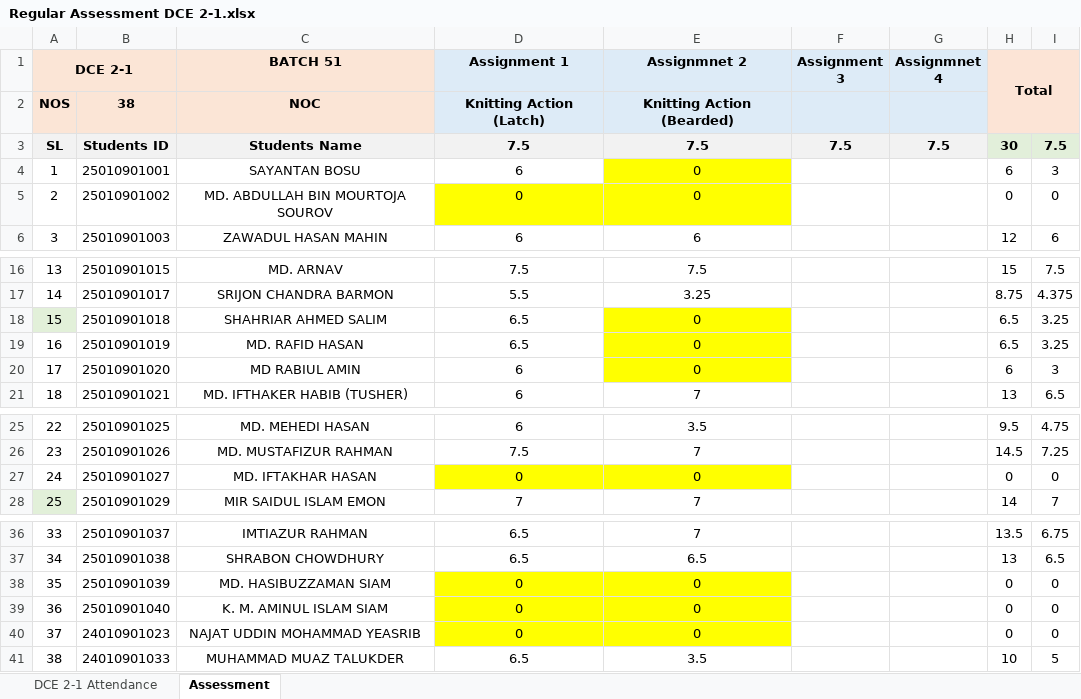
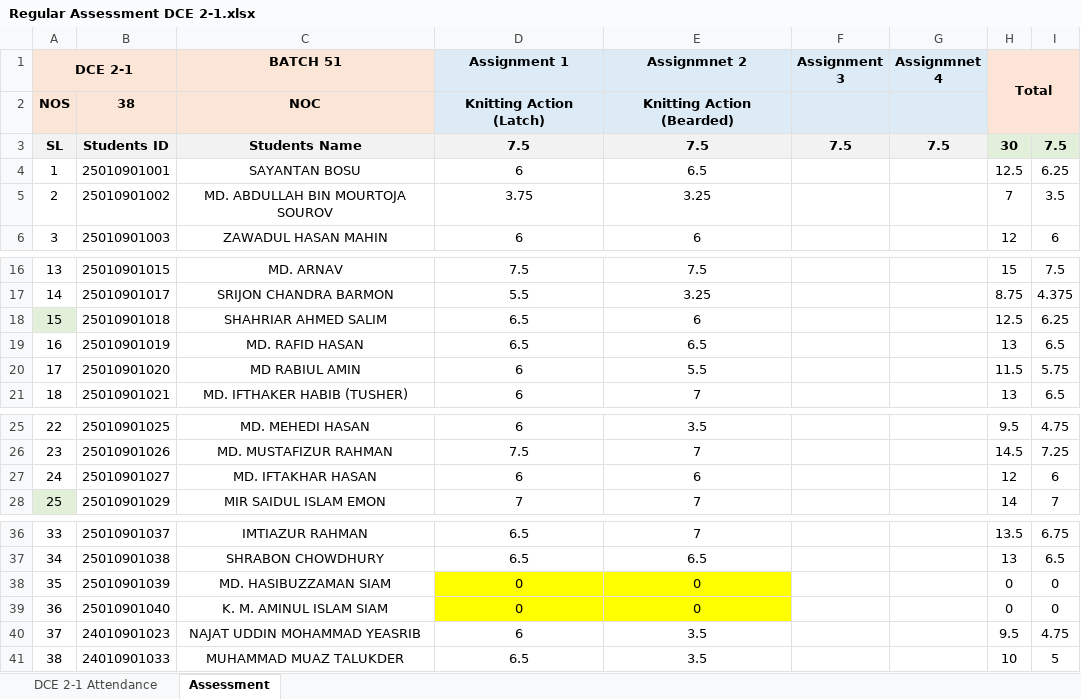
Before and after one commit to Faculty-OS/EduMetrics-DataPipeline, an Excel workbook: DCE 2-1/Regular Assessment DCE 2-1.xlsx, sheet Assessment, drawn as a sheet; only a part is shown, gaps mark what is left out; values as stored, in another font and other column widths than the file's, no borders; the diff names each change by its address in the sheet, - before the commit and + after, or states it on an @@ line.

```diff
--- a/DCE 2-1/Regular Assessment DCE 2-1.xlsx (sheet Assessment)
+++ b/DCE 2-1/Regular Assessment DCE 2-1.xlsx (sheet Assessment)
-E4 (Assignmnet 2): 0
+E4 (Assignmnet 2): 6.5
-E4 fill: #FFFF00
+E4 fill: none
-H4 (Total): 6
+H4 (Total): 12.5
-I4: 3
+I4: 6.25
-D5 (Assignment 1): 0
+D5 (Assignment 1): 3.75
-D5:E5 fill: #FFFF00
+D5:E5 fill: none
-E5 (Assignmnet 2): 0
+E5 (Assignmnet 2): 3.25
-H5 (Total): 0
+H5 (Total): 7
-I5: 0
+I5: 3.5
-E18 (Assignmnet 2): 0
+E18 (Assignmnet 2): 6
-E18:E20 fill: #FFFF00
+E18:E20 fill: none
-H18 (Total): 6.5
+H18 (Total): 12.5
-I18: 3.25
+I18: 6.25
-E19 (Assignmnet 2): 0
+E19 (Assignmnet 2): 6.5
-H19 (Total): 6.5
+H19 (Total): 13
-I19: 3.25
+I19: 6.5
-E20 (Assignmnet 2): 0
+E20 (Assignmnet 2): 5.5
-H20 (Total): 6
+H20 (Total): 11.5
-I20: 3
+I20: 5.75
-D27 (Assignment 1): 0
+D27 (Assignment 1): 6
-D27:E27 fill: #FFFF00
+D27:E27 fill: none
-E27 (Assignmnet 2): 0
+E27 (Assignmnet 2): 6
-H27 (Total): 0
+H27 (Total): 12
-I27: 0
+I27: 6
-D40 (Assignment 1): 0
+D40 (Assignment 1): 6
-D40:E40 fill: #FFFF00
+D40:E40 fill: none
-E40 (Assignmnet 2): 0
+E40 (Assignmnet 2): 3.5
-H40 (Total): 0
+H40 (Total): 9.5
-I40: 0
+I40: 4.75
```
Also changed, not shown: sheet DCE 2-1 Attendance, formulas that keep their value, ESE 2-1/Regular Assessment ESE 2-1.xlsx, TFD 3-1/Regular Assessment TFD 3-1.xlsx, 2 other files.
